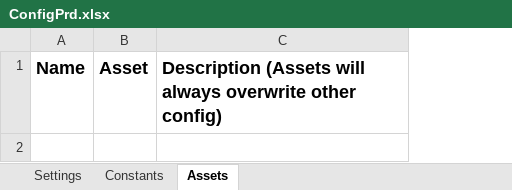
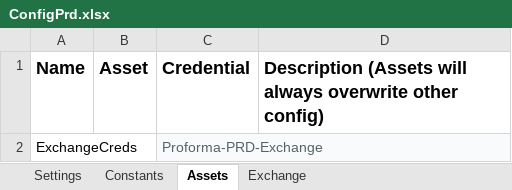
Before and after one commit to uqmgupt1/RpaUiPathProcess, an Excel workbook: Processes/RPATask1-ChartStringProformaDetail/Data/ConfigPrd.xlsx, sheet Assets, drawn as a sheet; values as stored, in another font and other column widths than the file's, no borders; the diff names each change by its address in the sheet, - before the commit and + after, or states it on an @@ line.

```diff
--- a/Processes/RPATask1-ChartStringProformaDetail/Data/ConfigPrd.xlsx (sheet Assets)
+++ b/Processes/RPATask1-ChartStringProformaDetail/Data/ConfigPrd.xlsx (sheet Assets)
+sheet tab: Exchange
+column C (Credential), empty
+row 2: ExchangeCreds |  | Proforma-PRD-Exchange
```
Also changed, not shown: Processes/RPATask1-ChartStringProformaDetail/Data/ConfigDev.xlsx, Processes/RPATask1-ChartStringProformaDetail/Data/ConfigUat.xlsx, 21 other files.
